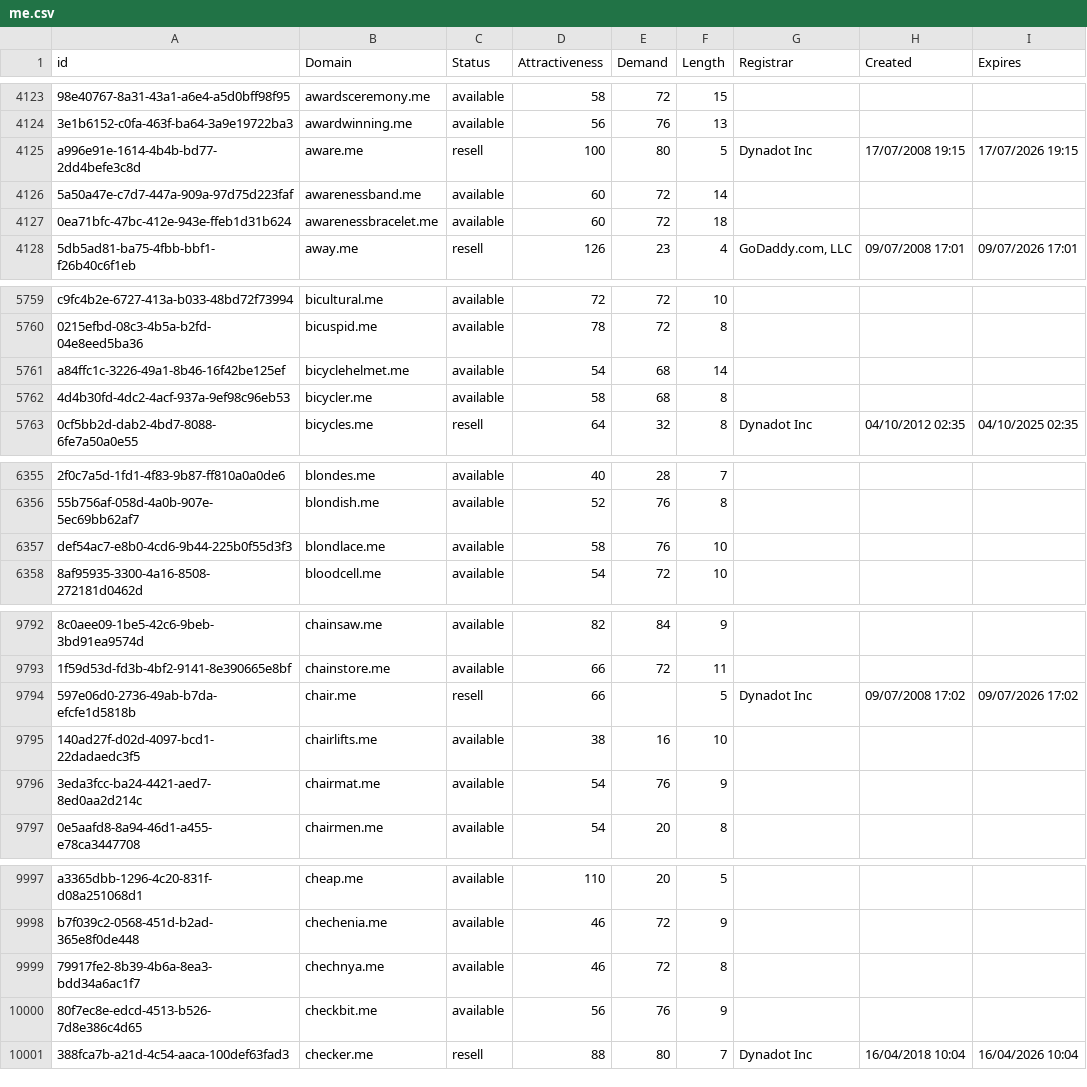
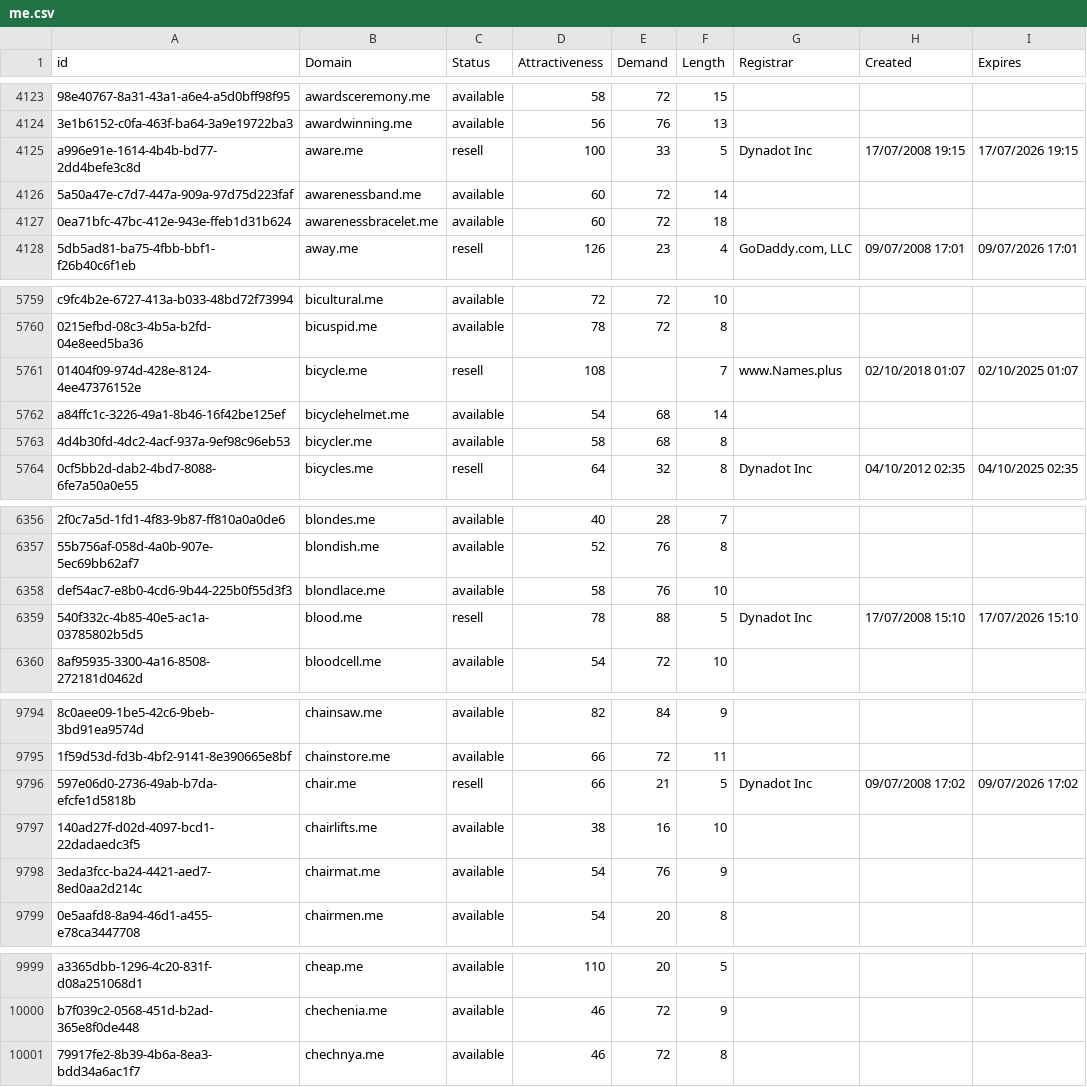
Before and after one commit to UniqueDomains/me-oneword-domains, a CSV file: me.csv, drawn as a sheet; only a part is shown, gaps mark what is left out; removed rows and columns are numbered as before the commit, all else as after; the diff names each change by its address in the sheet, - before the commit and + after, or states it on an @@ line.

Commit message:
Domains update

```diff
--- a/me.csv
+++ b/me.csv
-E4125 (Demand): 80
+E4125 (Demand): 33
+row 5761: 01404f09-974d-428e-8124-4ee47376152e | bicycle.me | resell | 108 |  | 7 | www.Names.plus | 02/10/2018 01:07 | 02/10/2025 01:07
+row 6359: 540f332c-4b85-40e5-ac1a-03785802b5d5 | blood.me | resell | 78 | 88 | 5 | Dynadot Inc | 17/07/2008 15:10 | 17/07/2026 15:10
-E9796 (Demand): (empty)
+E9796 (Demand): 21
-row 10000: 80f7ec8e-edcd-4513-b526-7d8e386c4d65 | checkbit.me | available | 56 | 76 | 9
-row 10001: 388fca7b-a21d-4c54-aaca-100def63fad3 | checker.me | resell | 88 | 80 | 7 | Dynadot Inc | 16/04/2018 10:04 | 16/04/2026 10:04
```
Also changed, not shown: 2 other files.
